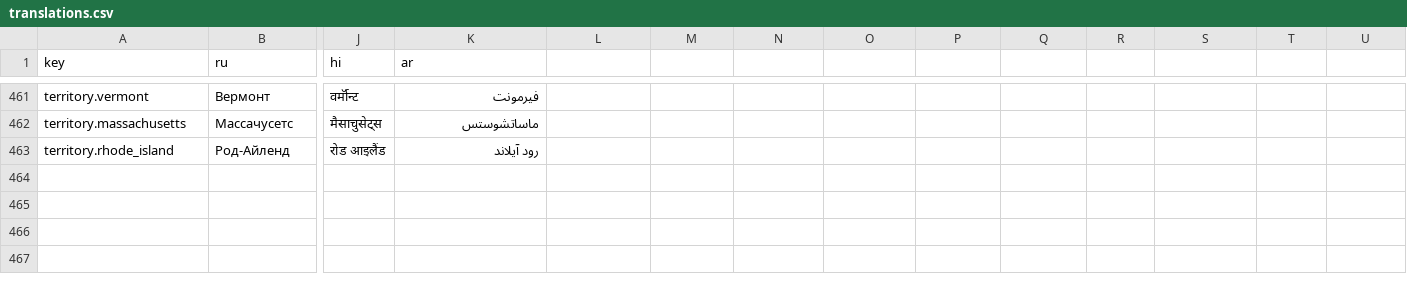
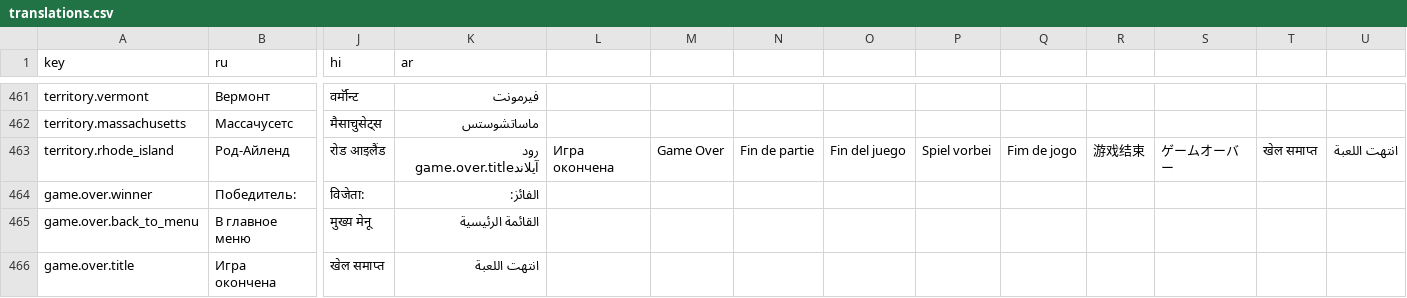
Before and after one commit to zuluchakahuaka-nwc/CWG, a CSV file: data/localization/translations.csv, drawn as a sheet; only a part is shown, gaps mark what is left out; rows hold the shown columns only; the diff names each change by its address in the sheet, - before the commit and + after, or states it on an @@ line.

Commit message:
P0 fixes from the 5.1->5.3 audit: battle loops, phase double-fire, game over, save/load
battle_resolver:
- round cap + pairing rotation on zero-progress duels: an unpierceable
  defense (e.g. Monitor DEF 8 in a city) no longer hangs the game -
  stalemate, defender holds
- ships besieging a city: ATK x1.5 (design 12.2) instead of a flat +1.5
  that the int-typed modifier table truncated
- coastal battery: artillery in a city vs ships now gets +3 DEF
  (design) instead of the battery getting +3 ATK
- counterattack is a real attack: terrain and type modifiers apply
- terrain key drift: 'mountains' accepted alongside 'mountain'

game_map / GameManager:
- phase execution marker lives in the autoload: phases execute once
  per turn even across scene round-trips (settings/phonograph) - was
  double income/double draws; Continue marks the loaded phase as done
- game_over signal connected: overlay with the winner, save wiped,
  back to the menu - was a hard soft-lock after turn 49
- save/load: units_on_map and both hands now survive (Continue was
  loading an empty board)
- export-breaking FileAccess on res:// replaced with ResourceLoader
  in card portraits, map card images and the phonograph needle SFX
- main_menu: corrupt save no longer crashes Continue

Localization: game.over.* keys in all 10 languages.

Validation: suites 21+17+25+34 all PASS, headless boot 0 script
errors, GUI alive 15s.

```diff
--- a/data/localization/translations.csv
+++ b/data/localization/translations.csv
-K463 (ar): رود آيلاند
+K463 (ar): رود آيلاندgame.over.title
-L463: (empty)
+L463: Игра окончена
-M463: (empty)
+M463: Game Over
-N463: (empty)
+N463: Fin de partie
-O463: (empty)
+O463: Fin del juego
-P463: (empty)
+P463: Spiel vorbei
-Q463: (empty)
+Q463: Fim de jogo
-R463: (empty)
+R463: 游戏结束
-S463: (empty)
+S463: ゲームオーバー
-T463: (empty)
+T463: खेल समाप्त
-U463: (empty)
+U463: انتهت اللعبة
+row 464: game.over.winner | Победитель: | विजेता: | الفائز:
+row 465: game.over.back_to_menu | В главное меню | मुख्य मेनू | القائمة الرئيسية
+row 466: game.over.title | Игра окончена | खेल समाप्त | انتهت اللعبة
```
Also changed, not shown: 6 other files.
